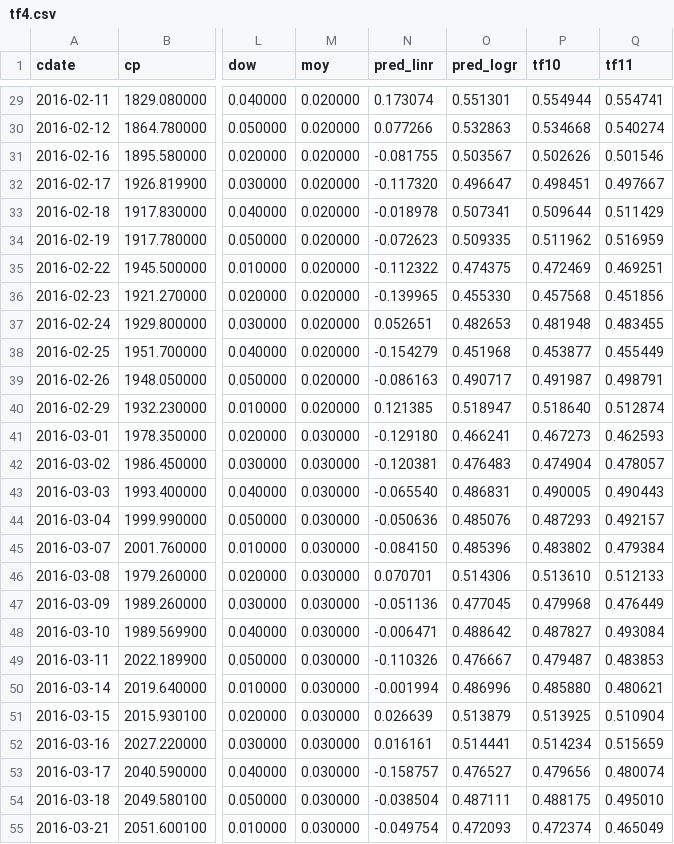
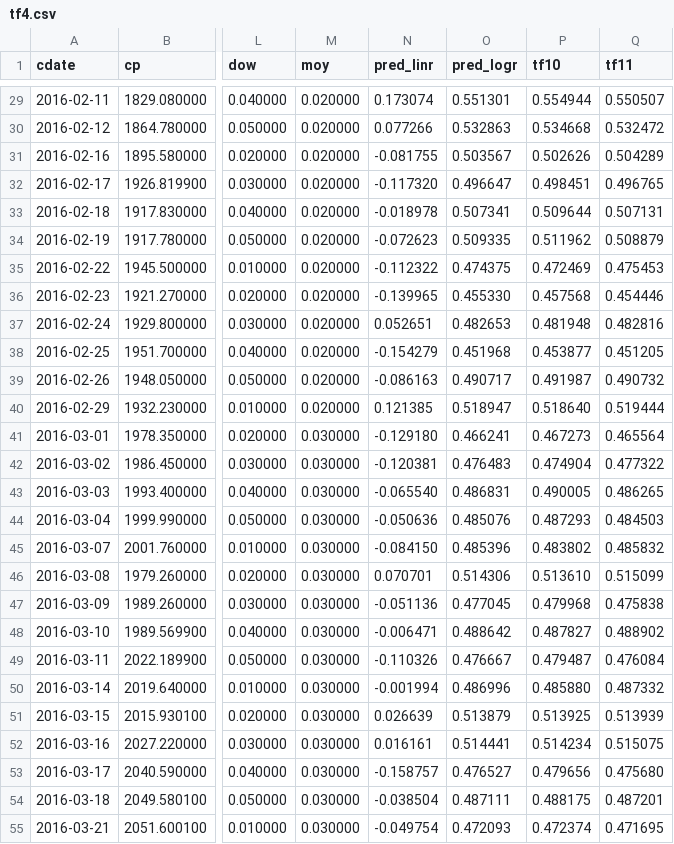
Before and after one commit to danbikle/tf4us, a CSV file: public/csv/tf4.csv, drawn as a sheet; only a part is shown, gaps mark what is left out; the diff covers the shown part only; the diff names each change by its address in the sheet, - before the commit and + after, or states it on an @@ line.

```diff
--- a/public/csv/tf4.csv
+++ b/public/csv/tf4.csv
-Q29 (tf11): 0.554741
+Q29 (tf11): 0.550507
-Q30 (tf11): 0.540274
+Q30 (tf11): 0.532472
-Q31 (tf11): 0.501546
+Q31 (tf11): 0.504289
-Q32 (tf11): 0.497667
+Q32 (tf11): 0.496765
-Q33 (tf11): 0.511429
+Q33 (tf11): 0.507131
-Q34 (tf11): 0.516959
+Q34 (tf11): 0.508879
-Q35 (tf11): 0.469251
+Q35 (tf11): 0.475453
-Q36 (tf11): 0.451856
+Q36 (tf11): 0.454446
-Q37 (tf11): 0.483455
+Q37 (tf11): 0.482816
-Q38 (tf11): 0.455449
+Q38 (tf11): 0.451205
-Q39 (tf11): 0.498791
+Q39 (tf11): 0.490732
-Q40 (tf11): 0.512874
+Q40 (tf11): 0.519444
-Q41 (tf11): 0.462593
+Q41 (tf11): 0.465564
-Q42 (tf11): 0.478057
+Q42 (tf11): 0.477322
-Q43 (tf11): 0.490443
+Q43 (tf11): 0.486265
-Q44 (tf11): 0.492157
+Q44 (tf11): 0.484503
-Q45 (tf11): 0.479384
+Q45 (tf11): 0.485832
-Q46 (tf11): 0.512133
+Q46 (tf11): 0.515099
-Q47 (tf11): 0.476449
+Q47 (tf11): 0.475838
-Q48 (tf11): 0.493084
+Q48 (tf11): 0.488902
-Q49 (tf11): 0.483853
+Q49 (tf11): 0.476084
-Q50 (tf11): 0.480621
+Q50 (tf11): 0.487332
-Q51 (tf11): 0.510904
+Q51 (tf11): 0.513939
-Q52 (tf11): 0.515659
+Q52 (tf11): 0.515075
-Q53 (tf11): 0.480074
+Q53 (tf11): 0.475680
-Q54 (tf11): 0.495010
+Q54 (tf11): 0.487201
-Q55 (tf11): 0.465049
+Q55 (tf11): 0.471695
```
Also changed, not shown: 162 edited cells elsewhere in this file, 3 other files.
